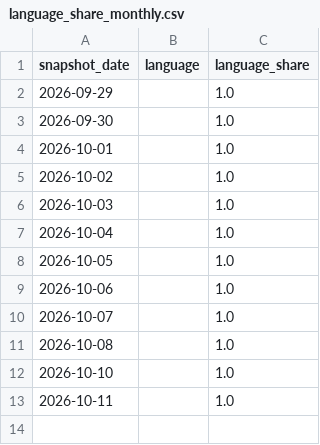
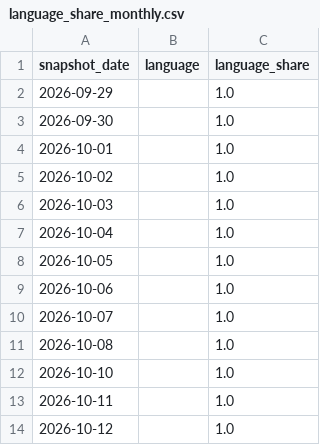
Before and after one commit to husy7/GitHub-TrendsInsight, a CSV file: data/processed/language_share_monthly.csv, drawn as a sheet.

```diff
--- a/data/processed/language_share_monthly.csv
+++ b/data/processed/language_share_monthly.csv
@@ -13 +13,2 @@ snapshot_date,language,language_share
 2026-10-11,,1.0
+2026-10-12,,1.0
```
Also changed, not shown: data/processed/rank_momentum_daily_all.csv, data/processed/rank_momentum_monthly_all.csv, 6 other files.
